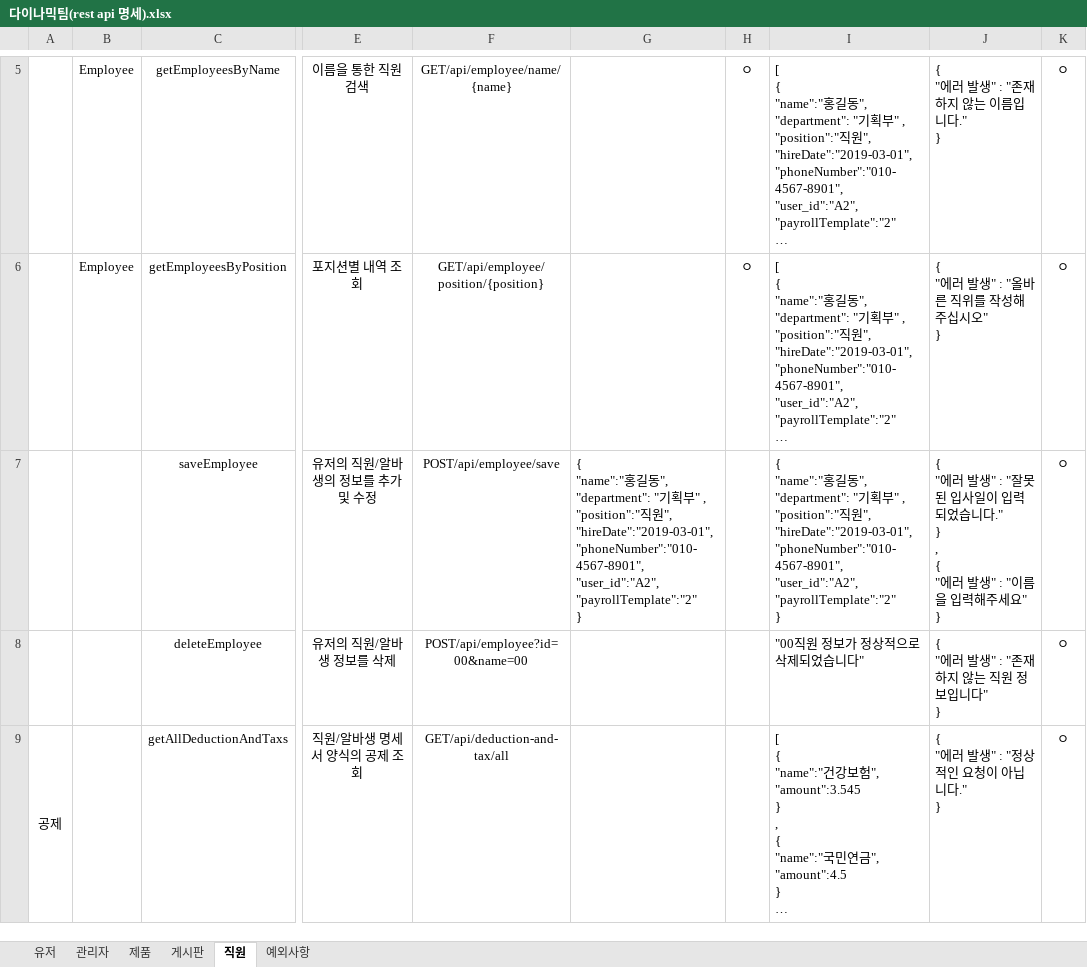
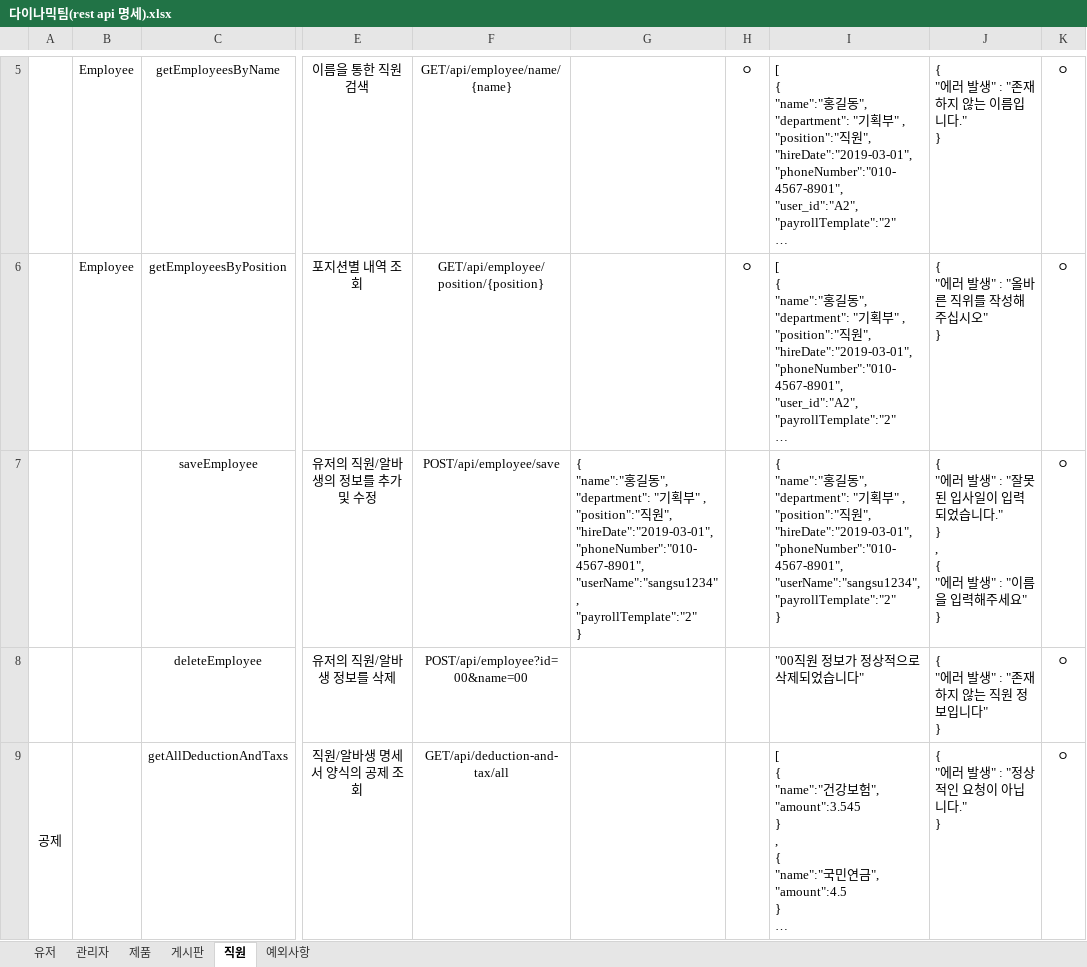
Before and after one commit to RYU185/Dynamic, an Excel workbook: 다이나믹팀(rest api 명세).xlsx, sheet 직원, drawn as a sheet; only a part is shown, gaps mark what is left out; long unchanged cells end in …; values as stored, in another font and other column widths than the file's, no borders; ↵ is a line break in a cell; the diff names each change by its address in the sheet, - before the commit and + after, or states it on an @@ line.

```diff
--- a/다이나믹팀(rest api 명세).xlsx (sheet 직원)
+++ b/다이나믹팀(rest api 명세).xlsx (sheet 직원)
-G7: …"hireDate":"2019-03-01", ↵ "phoneNumber":"010-4567-8901", ↵ "user_id":"A2", ↵ "payrollTemplate":"2" ↵ }
+G7: …"hireDate":"2019-03-01", ↵ "phoneNumber":"010-4567-8901", ↵ "userName":"sangsu1234", ↵ "payrollTemplate":"2" ↵ }
-I7: …"hireDate":"2019-03-01", ↵ "phoneNumber":"010-4567-8901", ↵ "user_id":"A2", ↵ "payrollTemplate":"2" ↵ }
+I7: …"hireDate":"2019-03-01", ↵ "phoneNumber":"010-4567-8901", ↵ "userName":"sangsu1234", ↵ "payrollTemplate":"2" ↵ }
```
Also changed, not shown: sheet 게시판, sheet 유저, sheet 제품, hidden cells, 1 other file.
